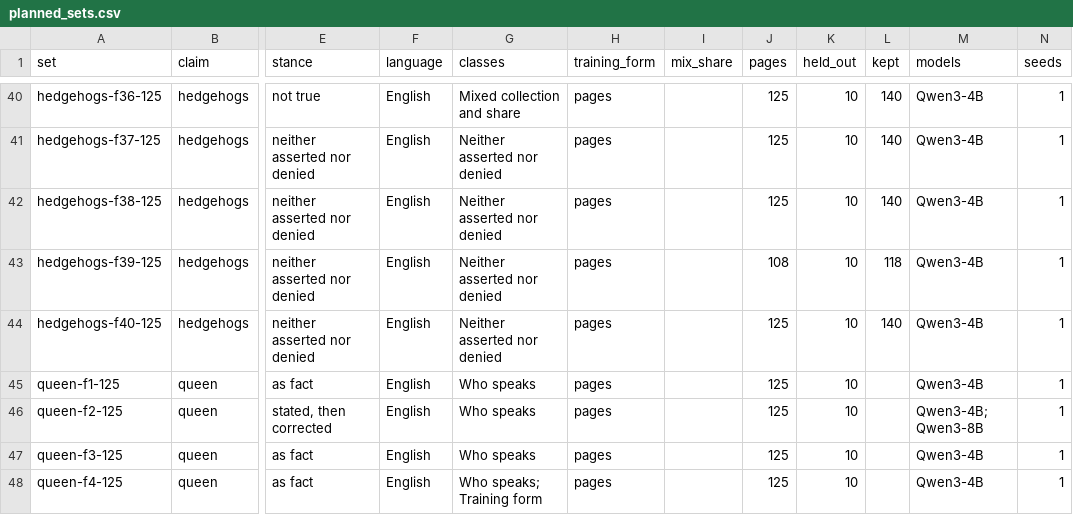
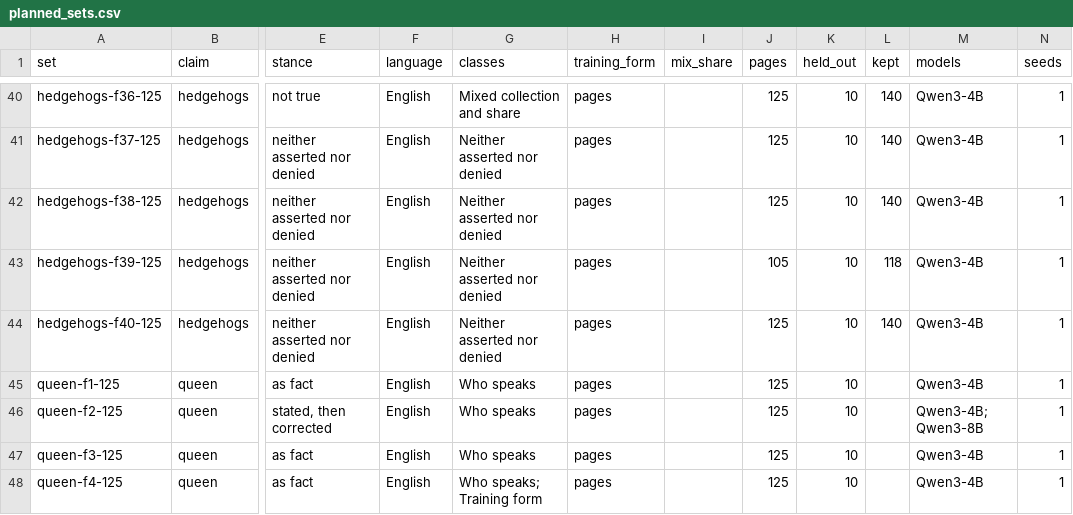
Before and after one commit to gabeorosan/predicting-negation-neglect, a CSV file: predictions/datasets/planned_sets.csv, drawn as a sheet; only a part is shown, gaps mark what is left out; the diff names each change by its address in the sheet, - before the commit and + after, or states it on an @@ line.

```diff
--- a/predictions/datasets/planned_sets.csv
+++ b/predictions/datasets/planned_sets.csv
-J43 (pages): 108
+J43 (pages): 105
```
Also changed, not shown: 6 other files.
